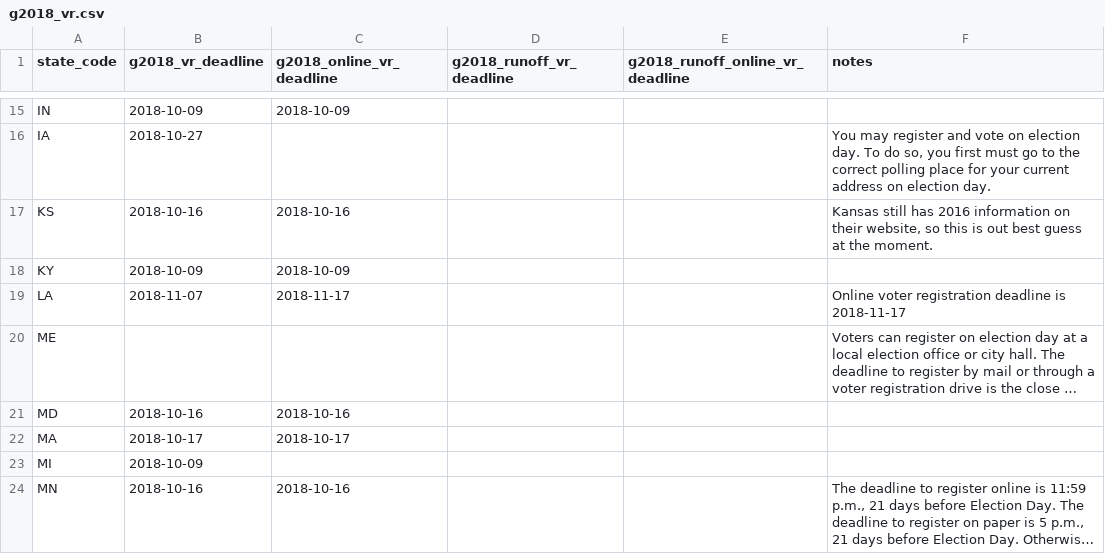
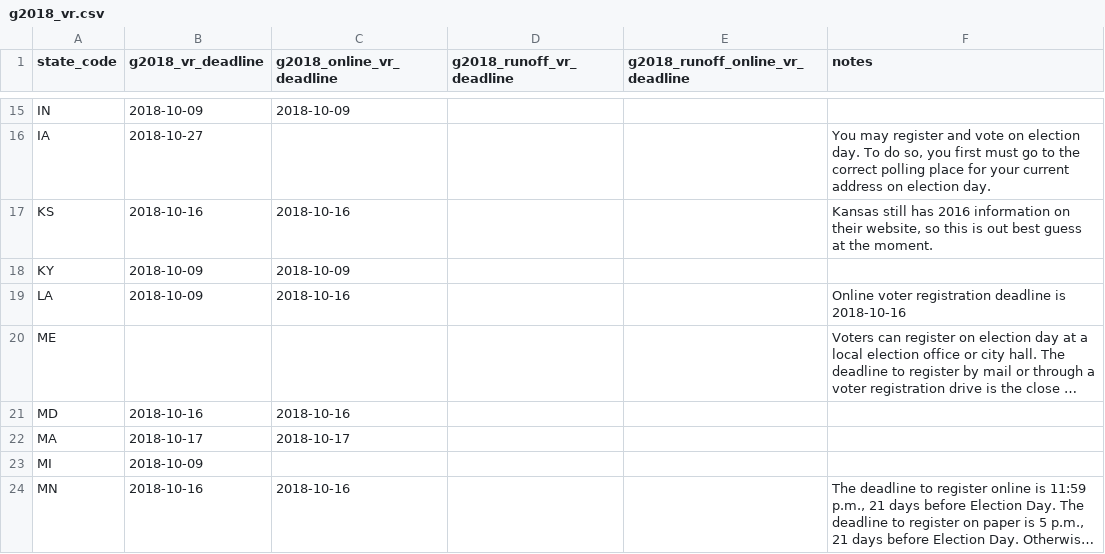
Before and after one commit to jlev/data, a CSV file: election-calendar/2018/g2018_vr.csv, drawn as a sheet; only a part is shown, gaps mark what is left out; long unchanged cells end in …; the diff names each change by its address in the sheet, - before the commit and + after, or states it on an @@ line.

Commit message:
Update Louisiana voter registration dates
https://www.sos.la.gov/ElectionsAndVoting/GetElectionInformation/Pages/default.aspx

```diff
--- a/election-calendar/2018/g2018_vr.csv
+++ b/election-calendar/2018/g2018_vr.csv
-B19 (g2018_vr_deadline): 2018-11-07
+B19 (g2018_vr_deadline): 2018-10-09
-C19 (g2018_online_vr_deadline): 2018-11-17
+C19 (g2018_online_vr_deadline): 2018-10-16
-F19 (notes): …deadline is 2018-11-17
+F19 (notes): …deadline is 2018-10-16
```
